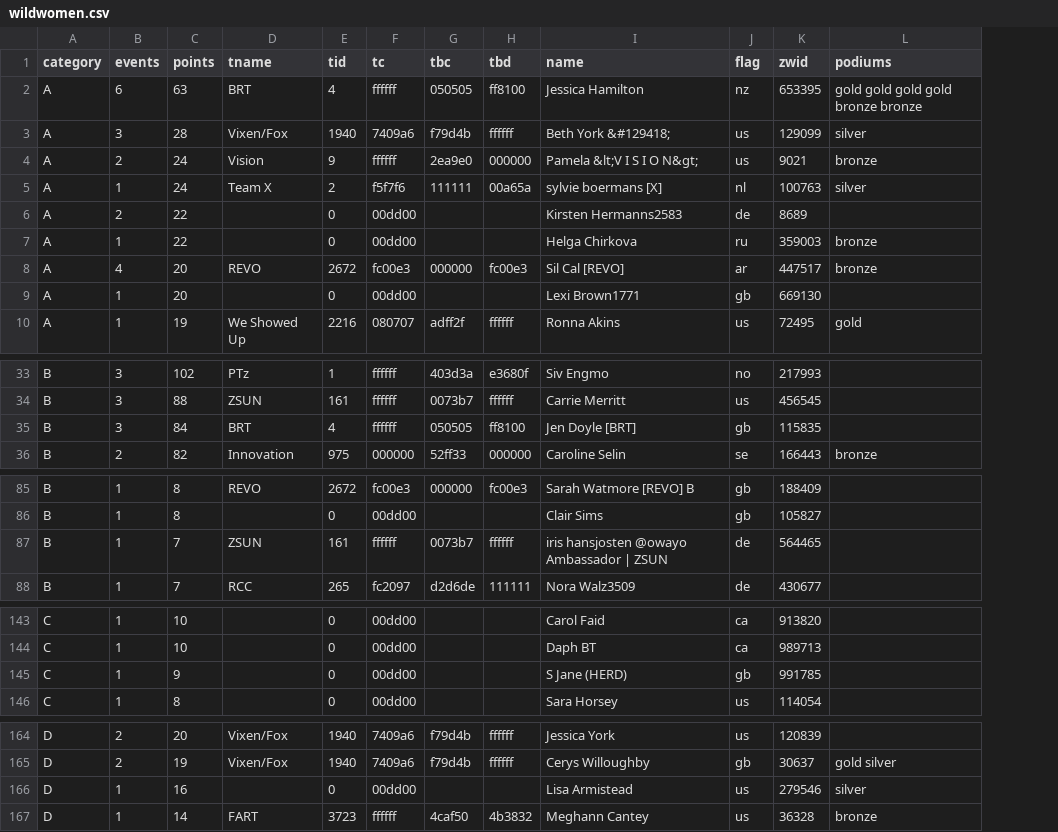
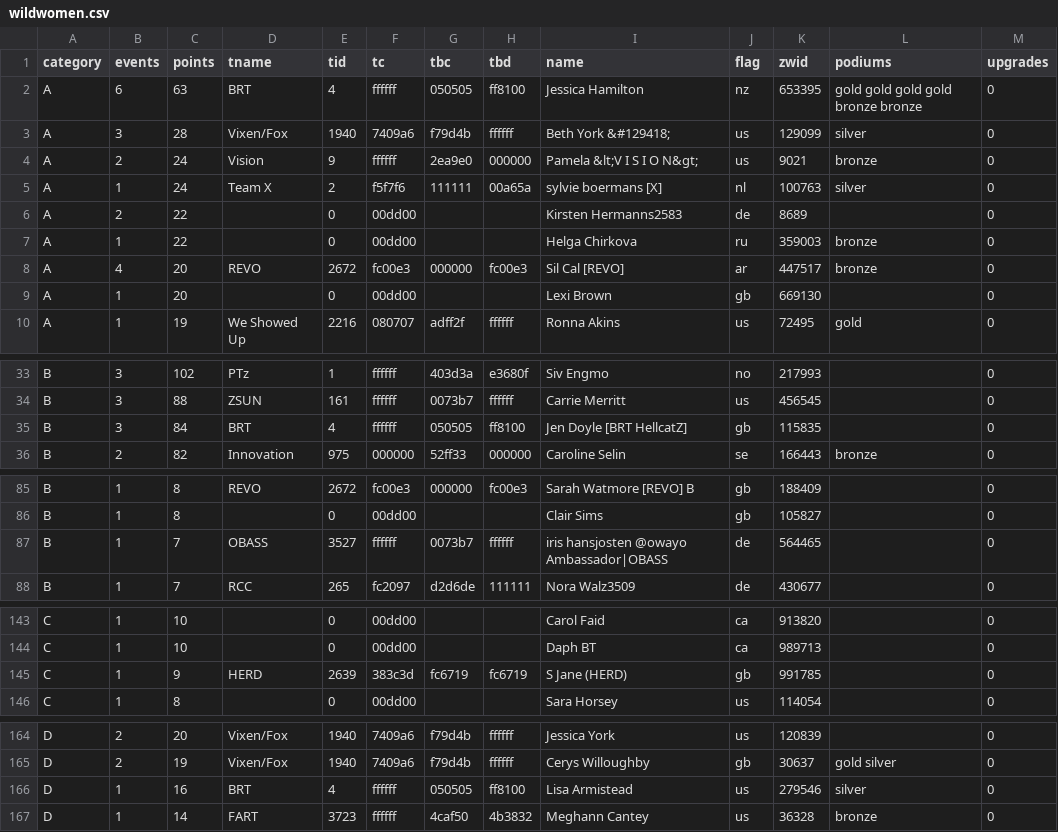
Before and after one commit to jessicah/boltrace.team, a CSV file: _data/2019/series_2/wildwomen.csv, drawn as a sheet; only a part is shown, gaps mark what is left out; the diff covers the shown part only; the diff names each change by its address in the sheet, - before the commit and + after, or states it on an @@ line.

Commit message:
Wild Women: add upgrade data, update template to show upgrades.

```diff
--- a/_data/2019/series_2/wildwomen.csv
+++ b/_data/2019/series_2/wildwomen.csv
+column M (upgrades), rows 2-10: all 0; rows 33-36: all 0; rows 85-88: all 0; rows 143-146: all 0; rows 164-167: all 0
-I9 (name): Lexi Brown1771
+I9 (name): Lexi Brown
-I35 (name): Jen Doyle [BRT]
+I35 (name): Jen Doyle [BRT HellcatZ]
-D87 (tname): ZSUN
+D87 (tname): OBASS
-E87 (tid): 161
+E87 (tid): 3527
-I87 (name): iris hansjosten @owayo Ambassador | ZSUN
+I87 (name): iris hansjosten @owayo Ambassador|OBASS
-D145 (tname): (empty)
+D145 (tname): HERD
-E145 (tid): 0
+E145 (tid): 2639
-F145 (tc): 00dd00
+F145 (tc): 383c3d
-G145 (tbc): (empty)
+G145 (tbc): fc6719
-H145 (tbd): (empty)
+H145 (tbd): fc6719
-D166 (tname): (empty)
+D166 (tname): BRT
-E166 (tid): 0
+E166 (tid): 4
-F166 (tc): 00dd00
+F166 (tc): ffffff
-G166 (tbc): (empty)
+G166 (tbc): 050505
-H166 (tbd): (empty)
+H166 (tbd): ff8100
```
Also changed, not shown: 2 edited cells elsewhere in this file, 1 other file.
